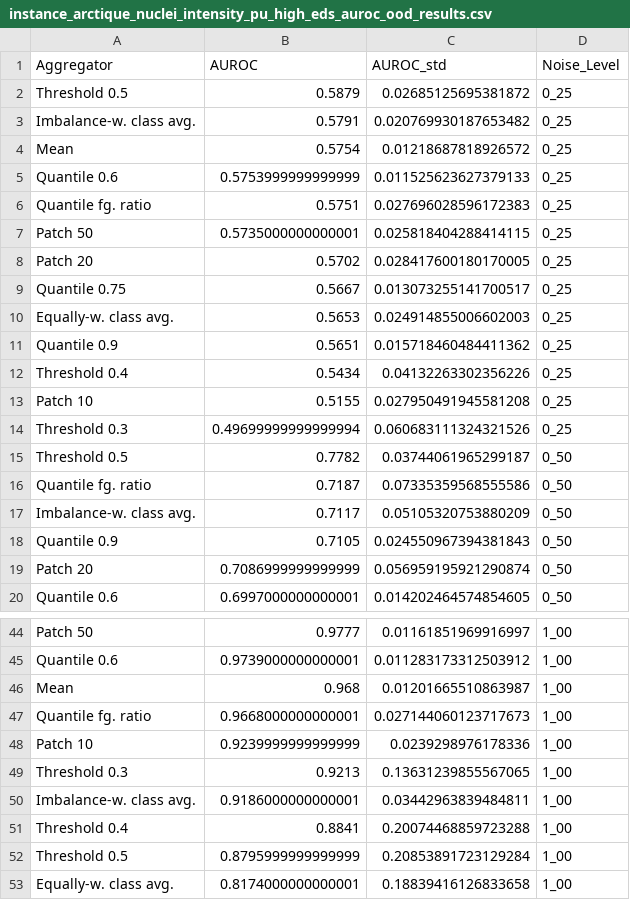
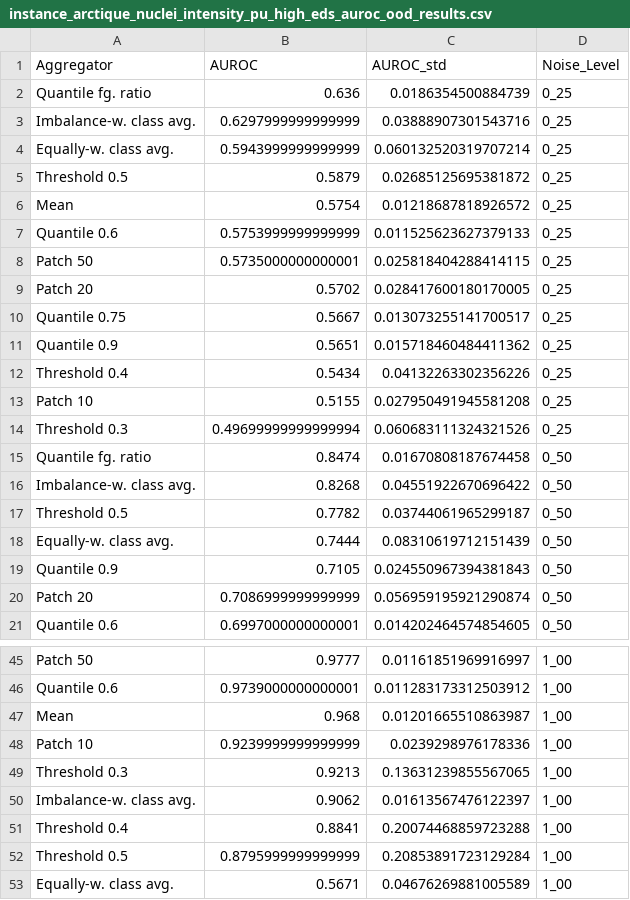
Before and after one commit to Kainmueller-Lab/aggrigator_experiments, a CSV file: output/tables/instance_arctique_nuclei_intensity_pu_high_eds_auroc_ood_results.csv, drawn as a sheet; only a part is shown, gaps mark what is left out; the diff covers the shown part only.

```diff
--- a/output/tables/instance_arctique_nuclei_intensity_pu_high_eds_auroc_ood_results.csv
+++ b/output/tables/instance_arctique_nuclei_intensity_pu_high_eds_auroc_ood_results.csv
@@ -1,7 +1,8 @@
 Aggregator,AUROC,AUROC_std,Noise_Level
+Quantile fg. ratio,0.636,0.0186354500884739,0_25
+Imbalance-w. class avg.,0.6297999999999999,0.03888907301543716,0_25
+Equally-w. class avg.,0.5943999999999999,0.060132520319707214,0_25
 Threshold 0.5,0.5879,0.02685125695381872,0_25
-Imbalance-w. class avg.,0.5791,0.020769930187653482,0_25
 Mean,0.5754,0.01218687818926572,0_25
 Quantile 0.6,0.5753999999999999,0.011525623627379133,0_25
-Quantile fg. ratio,0.5751,0.027696028596172383,0_25
 Patch 50,0.5735000000000001,0.025818404288414115,0_25
@@ -9,3 +10,2 @@ Patch 20,0.5702,0.028417600180170005,0_25
 Quantile 0.75,0.5667,0.013073255141700517,0_25
-Equally-w. class avg.,0.5653,0.024914855006602003,0_25
 Quantile 0.9,0.5651,0.015718460484411362,0_25
@@ -14,5 +14,6 @@ Patch 10,0.5155,0.027950491945581208,0_25
 Threshold 0.3,0.49699999999999994,0.060683111324321526,0_25
+Quantile fg. ratio,0.8474,0.01670808187674458,0_50
+Imbalance-w. class avg.,0.8268,0.04551922670696422,0_50
 Threshold 0.5,0.7782,0.03744061965299187,0_50
-Quantile fg. ratio,0.7187,0.07335359568555586,0_50
-Imbalance-w. class avg.,0.7117,0.05105320753880209,0_50
+Equally-w. class avg.,0.7444,0.08310619712151439,0_50
 Quantile 0.9,0.7105,0.024550967394381843,0_50
@@ -46,8 +47,7 @@ Quantile 0.6,0.9739000000000001,0.011283173312503912,1_00
 Mean,0.968,0.01201665510863987,1_00
-Quantile fg. ratio,0.9668000000000001,0.027144060123717673,1_00
 Patch 10,0.9239999999999999,0.0239298976178336,1_00
 Threshold 0.3,0.9213,0.13631239855567065,1_00
-Imbalance-w. class avg.,0.9186000000000001,0.03442963839484811,1_00
+Imbalance-w. class avg.,0.9062,0.01613567476122397,1_00
 Threshold 0.4,0.8841,0.20074468859723288,1_00
 Threshold 0.5,0.8795999999999999,0.20853891723129284,1_00
-Equally-w. class avg.,0.8174000000000001,0.18839416126833658,1_00
+Equally-w. class avg.,0.5671,0.04676269881005589,1_00
```
Also changed, not shown: 4 added rows and 4 removed rows elsewhere in this file, output/tables/instance_arctique_nuclei_intensity_au_auroc_ood_results.csv, output/tables/instance_arctique_nuclei_intensity_pu_auroc_ood_results.csv, 31 other files.
